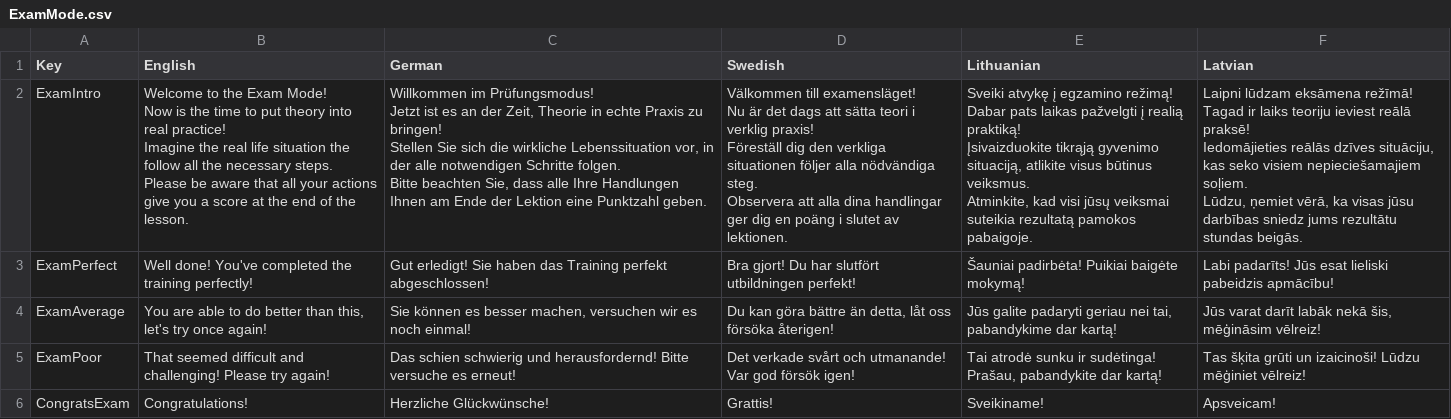
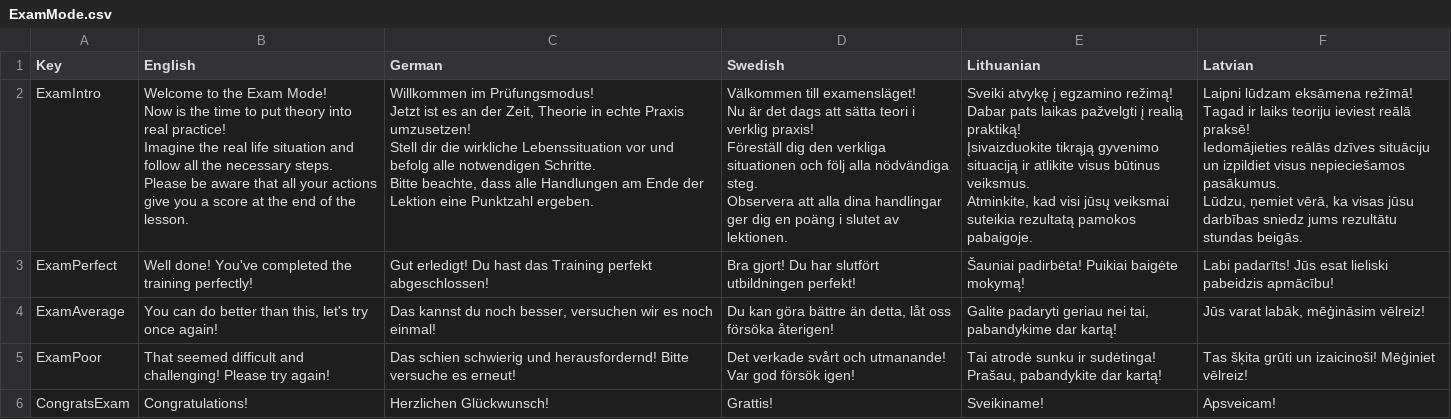
Before and after one commit to XRINTAMT/DTNET, a CSV file: Assets/Resources/Localization/ExamMode.csv, drawn as a sheet.

```diff
--- a/Assets/Resources/Localization/ExamMode.csv
+++ b/Assets/Resources/Localization/ExamMode.csv
@@ -1,26 +1,26 @@
 Key,English,German,Swedish,Lithuanian,Latvian
-ExamIntro,"Welcome to the Exam Mode!
-Now is the time to put theory into real practice!
-Imagine the real life situation the follow all the necessary steps.
-
-Please be aware that all your actions give you a score at the end of the lesson.","Willkommen im Prüfungsmodus!
-Jetzt ist es an der Zeit, Theorie in echte Praxis zu bringen!
-Stellen Sie sich die wirkliche Lebenssituation vor, in der alle notwendigen Schritte folgen.
-
-Bitte beachten Sie, dass alle Ihre Handlungen Ihnen am Ende der Lektion eine Punktzahl geben.","Välkommen till examensläget!
-Nu är det dags att sätta teori i verklig praxis!
-Föreställ dig den verkliga situationen följer alla nödvändiga steg.
-
-Observera att alla dina handlingar ger dig en poäng i slutet av lektionen.","Sveiki atvykę į egzamino režimą!
-Dabar pats laikas pažvelgti į realią praktiką!
-Įsivaizduokite tikrąją gyvenimo situaciją, atlikite visus būtinus veiksmus.
-
-Atminkite, kad visi jūsų veiksmai suteikia rezultatą pamokos pabaigoje.","Laipni lūdzam eksāmena režīmā!
-Tagad ir laiks teoriju ieviest reālā praksē!
-Iedomājieties reālās dzīves situāciju, kas seko visiem nepieciešamajiem soļiem.
-
-Lūdzu, ņemiet vērā, ka visas jūsu darbības sniedz jums rezultātu stundas beigās."
-ExamPerfect,Well done! You've completed the training perfectly!,Gut erledigt! Sie haben das Training perfekt abgeschlossen!,Bra gjort! Du har slutfört utbildningen perfekt!,Šauniai padirbėta! Puikiai baigėte mokymą!,Labi padarīts! Jūs esat lieliski pabeidzis apmācību!
-ExamAverage,"You are able to do better than this, let's try once again!","Sie können es besser machen, versuchen wir es noch einmal!","Du kan göra bättre än detta, låt oss försöka återigen!","Jūs galite padaryti geriau nei tai, pabandykime dar kartą!","Jūs varat darīt labāk nekā šis, mēģināsim vēlreiz!"
-ExamPoor,That seemed difficult and challenging! Please try again!,Das schien schwierig und herausfordernd! Bitte versuche es erneut!,Det verkade svårt och utmanande! Var god försök igen!,"Tai atrodė sunku ir sudėtinga! Prašau, pabandykite dar kartą!",Tas šķita grūti un izaicinoši! Lūdzu mēģiniet vēlreiz!
-CongratsExam,Congratulations!,Herzliche Glückwünsche!,Grattis!,Sveikiname!,Apsveicam!
+ExamIntro,"Welcome to the Exam Mode!
+Now is the time to put theory into real practice!
+Imagine the real life situation and follow all the necessary steps.
+
+Please be aware that all your actions give you a score at the end of the lesson.","Willkommen im Prüfungsmodus!
+Jetzt ist es an der Zeit, Theorie in echte Praxis umzusetzen!
+Stell dir die wirkliche Lebenssituation vor und befolg alle notwendigen Schritte.
+
+Bitte beachte, dass alle Handlungen am Ende der Lektion eine Punktzahl ergeben.","Välkommen till examensläget!
+Nu är det dags att sätta teori i verklig praxis!
+Föreställ dig den verkliga situationen och följ alla nödvändiga steg.
+
+Observera att alla dina handlingar ger dig en poäng i slutet av lektionen.","Sveiki atvykę į egzamino režimą!
+Dabar pats laikas pažvelgti į realią praktiką!
+Įsivaizduokite tikrąją gyvenimo situaciją ir atlikite visus būtinus veiksmus.
+
+Atminkite, kad visi jūsų veiksmai suteikia rezultatą pamokos pabaigoje.","Laipni lūdzam eksāmena režīmā!
+Tagad ir laiks teoriju ieviest reālā praksē!
+Iedomājieties reālās dzīves situāciju un izpildiet visus nepieciešamos pasākumus.
+
+Lūdzu, ņemiet vērā, ka visas jūsu darbības sniedz jums rezultātu stundas beigās."
+ExamPerfect,Well done! You've completed the training perfectly!,Gut erledigt! Du hast das Training perfekt abgeschlossen!,Bra gjort! Du har slutfört utbildningen perfekt!,Šauniai padirbėta! Puikiai baigėte mokymą!,Labi padarīts! Jūs esat lieliski pabeidzis apmācību!
+ExamAverage,"You can do better than this, let's try once again!","Das kannst du noch besser, versuchen wir es noch einmal!","Du kan göra bättre än detta, låt oss försöka återigen!","Galite padaryti geriau nei tai, pabandykime dar kartą!","Jūs varat labāk, mēģināsim vēlreiz!"
+ExamPoor,That seemed difficult and challenging! Please try again!,Das schien schwierig und herausfordernd! Bitte versuche es erneut!,Det verkade svårt och utmanande! Var god försök igen!,"Tai atrodė sunku ir sudėtinga! Prašau, pabandykite dar kartą!",Tas šķita grūti un izaicinoši! Mēģiniet vēlreiz!
+CongratsExam,Congratulations!,Herzlichen Glückwunsch!,Grattis!,Sveikiname!,Apsveicam!
```
Also changed, not shown: Assets/Resources/Localization/GuidedMode.csv, Assets/Resources/Localization/Menu.csv, 3 other files.
